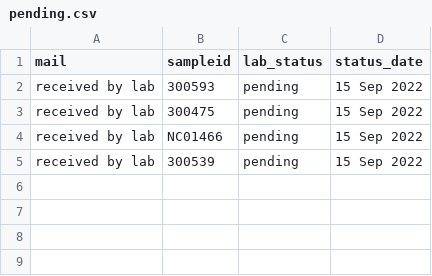
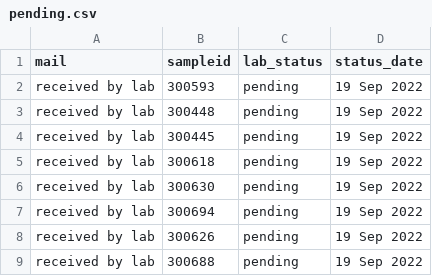
Before and after one commit to opioiddatalab/drugchecking, a CSV file: status/pending.csv, drawn as a sheet.

Commit message:
Update pending.csv

```diff
--- a/status/pending.csv
+++ b/status/pending.csv
@@ -1,5 +1,9 @@
 mail,sampleid,lab_status,status_date
-"received by lab","300593","pending","15 Sep 2022"
-"received by lab","300475","pending","15 Sep 2022"
-"received by lab","NC01466","pending","15 Sep 2022"
-"received by lab","300539","pending","15 Sep 2022"
+"received by lab","300593","pending","19 Sep 2022"
+"received by lab","300448","pending","19 Sep 2022"
+"received by lab","300445","pending","19 Sep 2022"
+"received by lab","300618","pending","19 Sep 2022"
+"received by lab","300630","pending","19 Sep 2022"
+"received by lab","300694","pending","19 Sep 2022"
+"received by lab","300626","pending","19 Sep 2022"
+"received by lab","300688","pending","19 Sep 2022"
```
